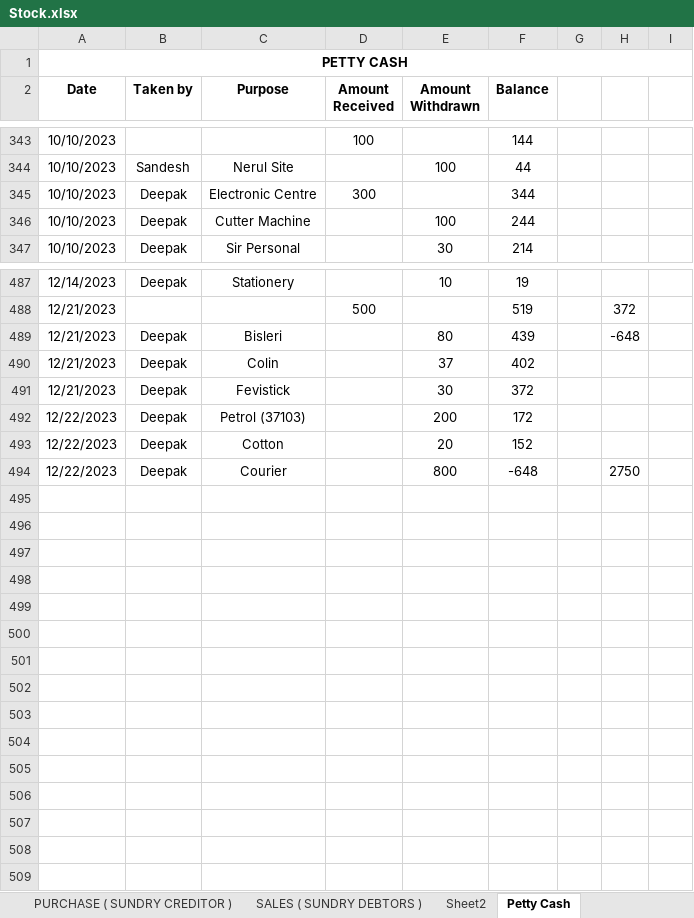
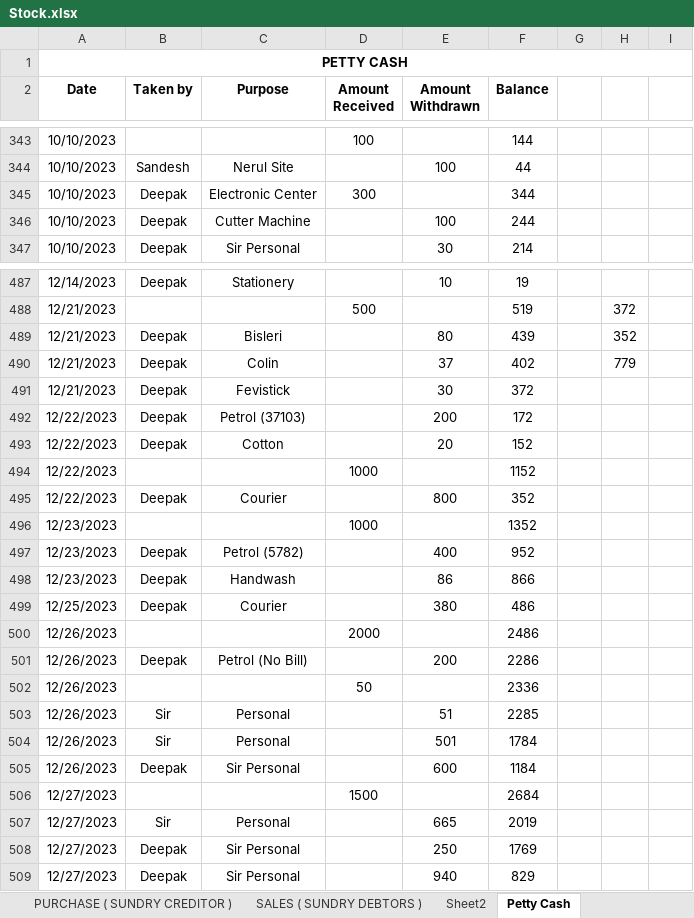
Before and after one commit to JPTechatronics/J-P-Techatronics-2023-2024, an Excel workbook: Stock.xlsx, sheet Petty Cash, drawn as a sheet; only a part is shown, gaps mark what is left out; values as stored, in another font and other column widths than the file's, no borders; addresses are those after the commit; the diff covers the shown part only; the diff names each change by its address in the sheet, - before the commit and + after, or states it on an @@ line.

```diff
--- a/Stock.xlsx (sheet Petty Cash)
+++ b/Stock.xlsx (sheet Petty Cash)
-C345 (Purpose): Electronic Centre
+C345 (Purpose): Electronic Center
-H489: -648
+H489: 352
-H490: (empty)
+H490: 779
+row 494: 12/22/2023 |  |  | 1000 |  | 1152
-F495 (Balance): -648
+F495 (Balance): 352
-H495: 2750
+H495: (empty)
+row 496: 12/23/2023 |  |  | 1000 |  | 1352
+row 497: 12/23/2023 | Deepak | Petrol (5782) |  | 400 | 952
+row 498: 12/23/2023 | Deepak | Handwash |  | 86 | 866
+row 499: 12/25/2023 | Deepak | Courier |  | 380 | 486
+row 500: 12/26/2023 |  |  | 2000 |  | 2486
+row 501: 12/26/2023 | Deepak | Petrol (No Bill) |  | 200 | 2286
+row 502: 12/26/2023 |  |  | 50 |  | 2336
+row 503: 12/26/2023 | Sir | Personal |  | 51 | 2285
+row 504: 12/26/2023 | Sir | Personal |  | 501 | 1784
+row 505: 12/26/2023 | Deepak | Sir Personal |  | 600 | 1184
+row 506: 12/27/2023 |  |  | 1500 |  | 2684
+row 507: 12/27/2023 | Sir | Personal |  | 665 | 2019
+row 508: 12/27/2023 | Deepak | Sir Personal |  | 250 | 1769
+row 509: 12/27/2023 | Deepak | Sir Personal |  | 940 | 829
```
Also changed, not shown: 10 edited cells elsewhere in this sheet, sheet Material Location, sheet PURCHASE ( SUNDRY CREDITOR ), sheet STOCK DETAILS, sheet SALES ( SUNDRY DEBTORS ), Attendance.xlsx, Outstandings.xlsx, 1 other file.
